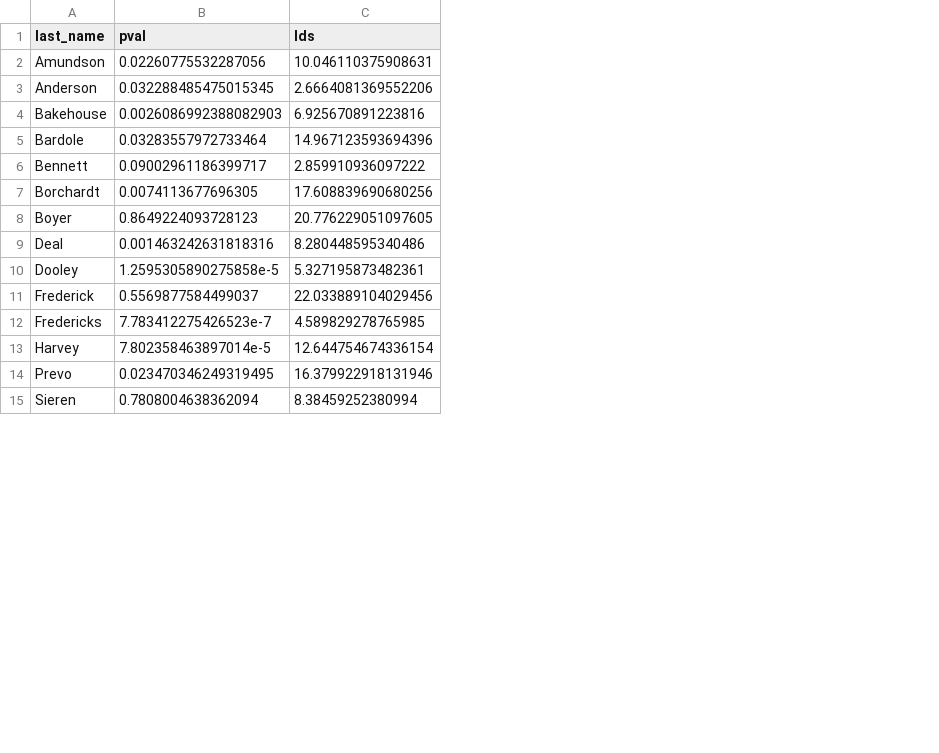
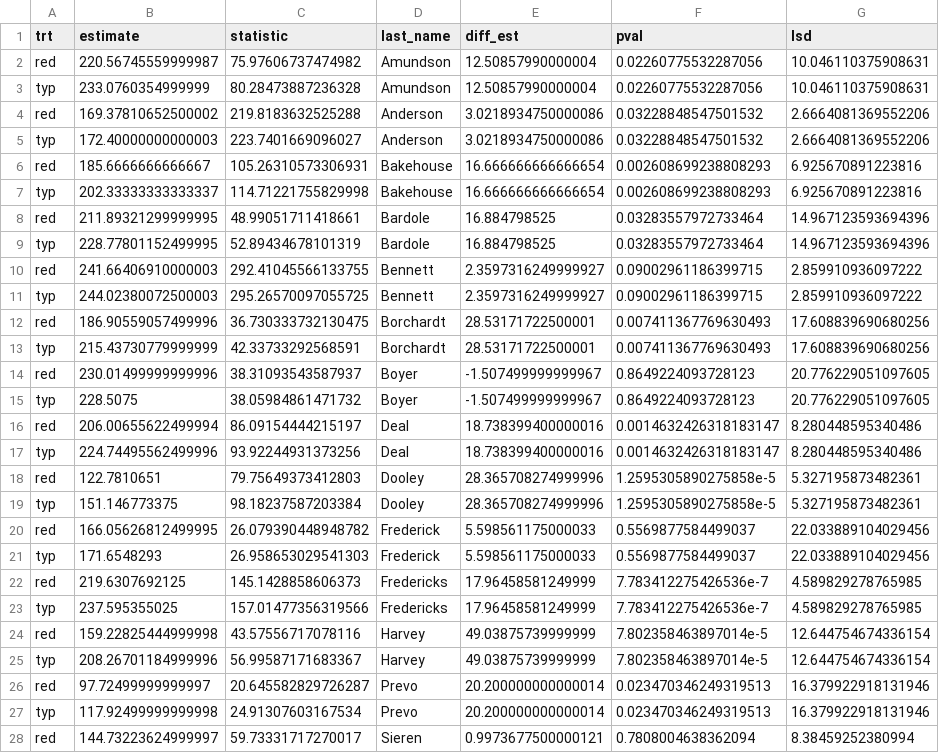
Before and after one commit to vanichols/PFI_CanWeReduceN, a CSV file: data_tidy/stats.csv, drawn as a sheet; only a part is shown; addresses are those after the commit; the diff covers the shown part only; the diff names each change by its address in the sheet, - before the commit and + after, or states it on an @@ line.

```diff
--- a/data_tidy/stats.csv
+++ b/data_tidy/stats.csv
+column A (trt), row 2: red; row 4: red; row 6: red; row 8: red; row 10: red; row 12: red; row 14: red; row 16: red; rows 19-20: typ | red; row 22: red; row 24: red; row 26: red; row 28: red
+column B (estimate), row 2: 220.56745559999987; row 4: 169.37810652500002; row 6: 185.6666666666667; row 8: 211.89321299999995; row 10: 241.66406910000003; row 12: 186.90559057499996; row 14: 230.01499999999996; row 16: 206.00655622499994; rows 19-20: 151.146773375 | 166.05626812499995; row 22: 219.6307692125; row 24: 159.22825444999998; row 26: 97.72499999999997; row 28: 144.73223624999997
+column C (statistic), row 2: 75.97606737474982; row 4: 219.8183632525288; row 6: 105.26310573306931; row 8: 48.99051711418661; row 10: 292.41045566133755; row 12: 36.730333732130475; row 14: 38.31093543587937; row 16: 86.09154444215197; rows 19-20: 98.18237587203384 | 26.079390448948782; row 22: 145.1428858606373; row 24: 43.57556717078116; row 26: 20.645582829726287; row 28: 59.73331717270017
+column E (diff_est), row 2: 12.50857990000004; row 4: 3.0218934750000086; row 6: 16.666666666666654; row 8: 16.884798525; row 10: 2.3597316249999927; row 12: 28.53171722500001; row 14: -1.507499999999967; row 16: 18.738399400000016; rows 19-20: 28.365708274999996 | 5.598561175000033; row 22: 17.96458581249999; row 24: 49.03875739999999; row 26: 20.200000000000014; row 28: 0.9973677500000121
-G1: lds
+G1: lsd
+row 3: typ | 233.0760354999999 | 80.28473887236328 | Amundson | 12.50857990000004 | 0.02260775532287056 | 10.046110375908631
-F4 (pval): 0.032288485475015345
+F4 (pval): 0.03228848547501532
+row 5: typ | 172.40000000000003 | 223.7401669096027 | Anderson | 3.0218934750000086 | 0.03228848547501532 | 2.6664081369552206
-F6 (pval): 0.0026086992388082903
+F6 (pval): 0.002608699238808293
+row 7: typ | 202.33333333333337 | 114.71221755829998 | Bakehouse | 16.666666666666654 | 0.002608699238808293 | 6.925670891223816
+row 9: typ | 228.77801152499995 | 52.89434678101319 | Bardole | 16.884798525 | 0.03283557972733464 | 14.967123593694396
-F10 (pval): 0.09002961186399717
+F10 (pval): 0.09002961186399715
+row 11: typ | 244.02380072500003 | 295.26570097055725 | Bennett | 2.3597316249999927 | 0.09002961186399715 | 2.859910936097222
-F12 (pval): 0.0074113677696305
+F12 (pval): 0.007411367769630493
+row 13: typ | 215.43730779999999 | 42.33733292568591 | Borchardt | 28.53171722500001 | 0.007411367769630493 | 17.608839690680256
+row 15: typ | 228.5075 | 38.05984861471732 | Boyer | -1.507499999999967 | 0.8649224093728123 | 20.776229051097605
-F16 (pval): 0.001463242631818316
+F16 (pval): 0.0014632426318183147
+row 17: typ | 224.74495562499996 | 93.92244931373256 | Deal | 18.738399400000016 | 0.0014632426318183147 | 8.280448595340486
+row 18: red | 122.7810651 | 79.75649373412803 | Dooley | 28.365708274999996 | 1.2595305890275858e-5 | 5.327195873482361
+row 21: typ | 171.6548293 | 26.958653029541303 | Frederick | 5.598561175000033 | 0.5569877584499037 | 22.033889104029456
-F22 (pval): 7.783412275426523e-7
+F22 (pval): 7.783412275426536e-7
+row 23: typ | 237.595355025 | 157.01477356319566 | Fredericks | 17.96458581249999 | 7.783412275426536e-7 | 4.589829278765985
+row 25: typ | 208.26701184999996 | 56.99587171683367 | Harvey | 49.03875739999999 | 7.802358463897014e-5 | 12.644754674336154
-F26 (pval): 0.023470346249319495
+F26 (pval): 0.023470346249319513
+row 27: typ | 117.92499999999998 | 24.91307603167534 | Prevo | 20.200000000000014 | 0.023470346249319513 | 16.379922918131946
```
Also changed, not shown: 4 added rows and 1 edited cell elsewhere in this file, 48 other files.
